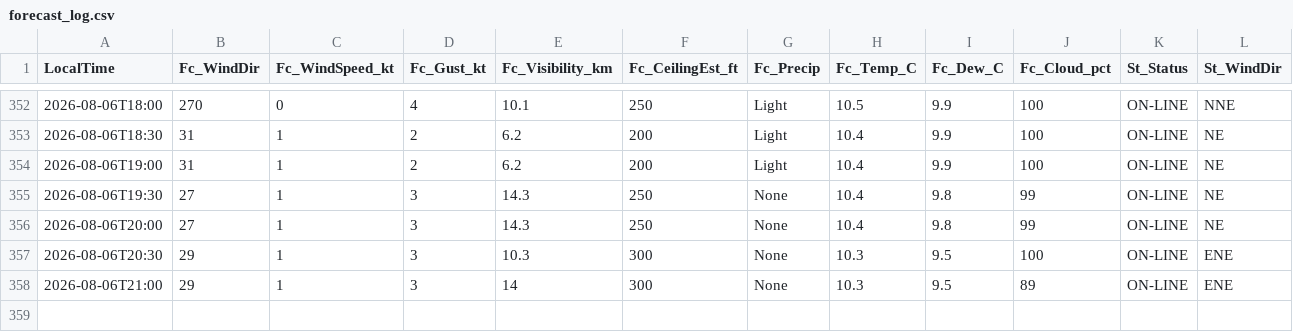
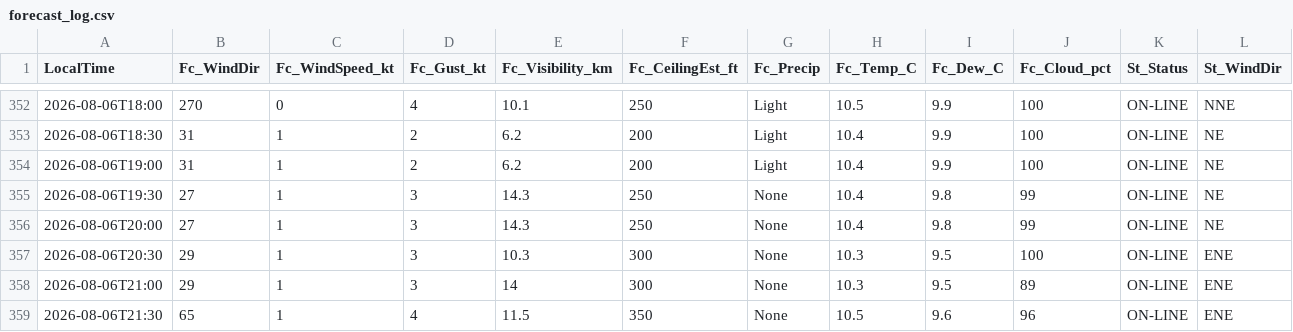
Before and after one commit to JuniorJoseph1981/FASX-Weather, a CSV file: data/forecast_log.csv, drawn as a sheet; only a part is shown, gaps mark what is left out; rows hold the shown columns only; the diff names each change by its address in the sheet, - before the commit and + after, or states it on an @@ line.

Commit message:
Log forecast 2026-08-06T21:30 (station)

```diff
--- a/data/forecast_log.csv
+++ b/data/forecast_log.csv
+row 359: 2026-08-06T21:30 | 65 | 1 | 4 | 11.5 | 350 | None | 10.5 | 9.6 | 96 | ON-LINE | ENE
```
